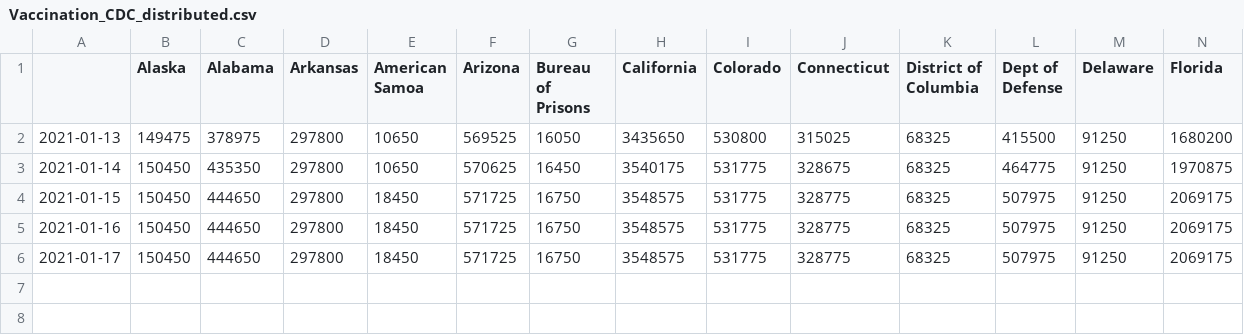
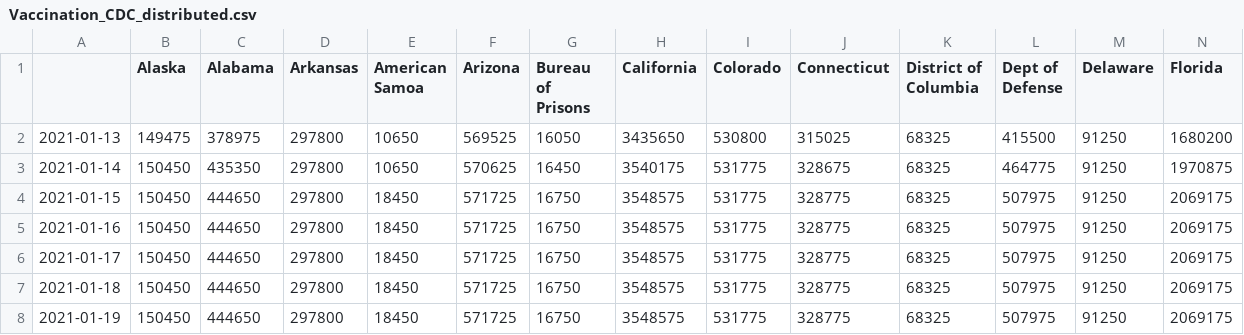
Before and after one commit to cmolodo/covid-19, a CSV file: Vaccination_CDC_distributed.csv, drawn as a sheet; only a part is shown; rows hold the shown columns only; the diff names each change by its address in the sheet, - before the commit and + after, or states it on an @@ line.

Commit message:
Add data for 2021-01-18/19

```diff
--- a/Vaccination_CDC_distributed.csv
+++ b/Vaccination_CDC_distributed.csv
+row 7: 2021-01-18 | 150450 | 444650 | 297800 | 18450 | 571725 | 16750 | 3548575 | 531775 | 328775 | 68325 | 507975 | 91250 | 2069175
+row 8: 2021-01-19 | 150450 | 444650 | 297800 | 18450 | 571725 | 16750 | 3548575 | 531775 | 328775 | 68325 | 507975 | 91250 | 2069175
```
Also changed, not shown: CA_cases_timeseries.csv, MA_confirmed_cases_timeseries.csv, 9 other files.
